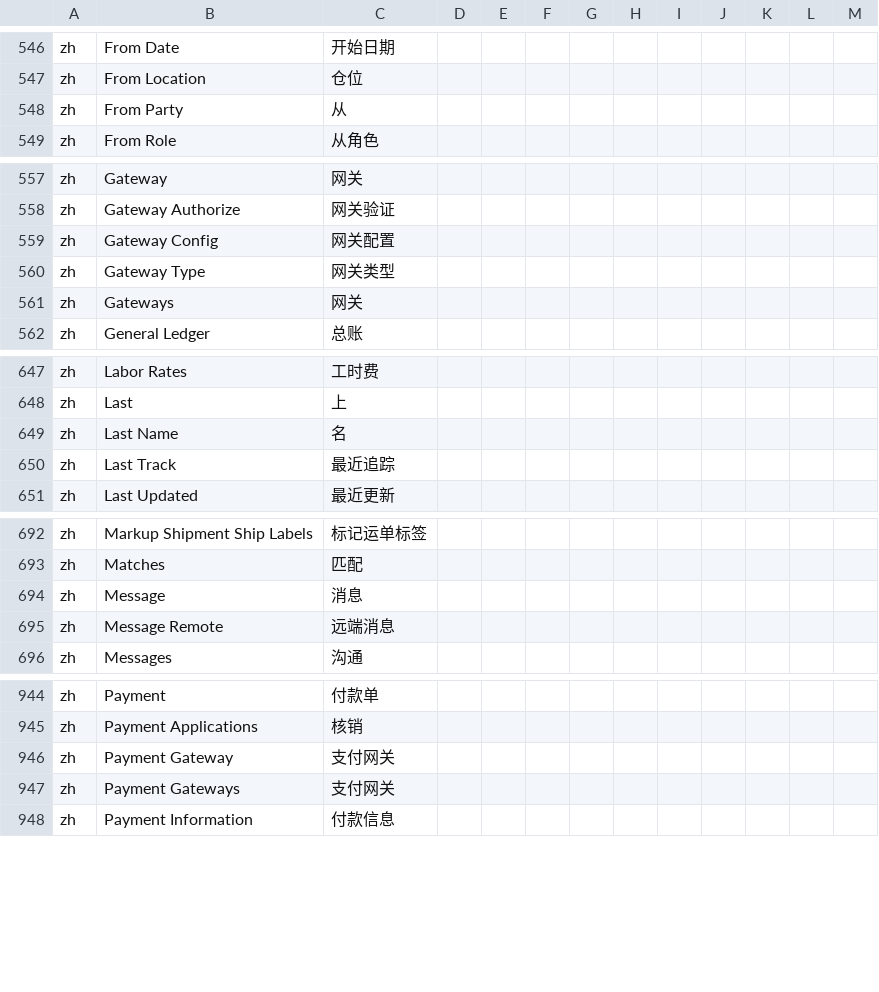
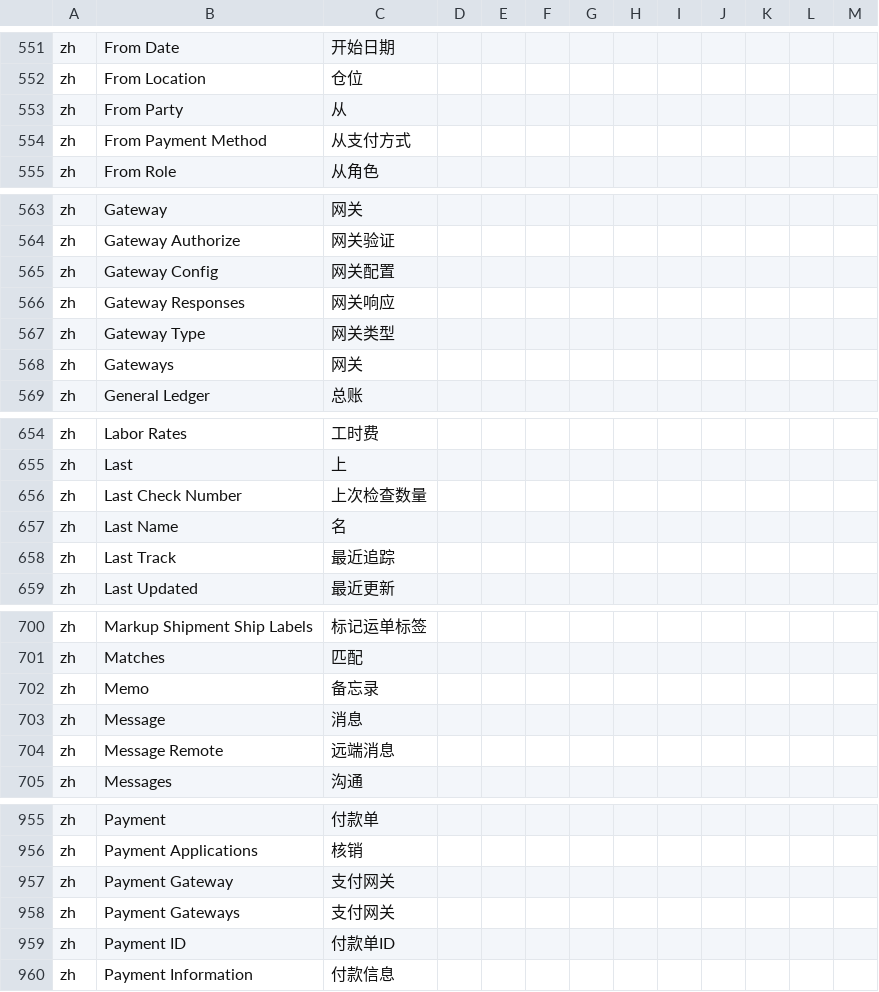
Before and after one commit to hellozhangwei/moqui-zapps, a CSV file: data/L10nZh.csv, drawn as a sheet; only a part is shown, gaps mark what is left out; the diff covers the shown part only; the diff names each change by its address in the sheet, - before the commit and + after, or states it on an @@ line.

```diff
--- a/data/L10nZh.csv
+++ b/data/L10nZh.csv
+row 554: zh | From Payment Method | 从支付方式
+row 566: zh | Gateway Responses | 网关响应
+row 656: zh | Last Check Number | 上次检查数量
+row 702: zh | Memo | 备忘录
+row 959: zh | Payment ID | 付款单ID
```
Also changed, not shown: 12 added rows elsewhere in this file.
